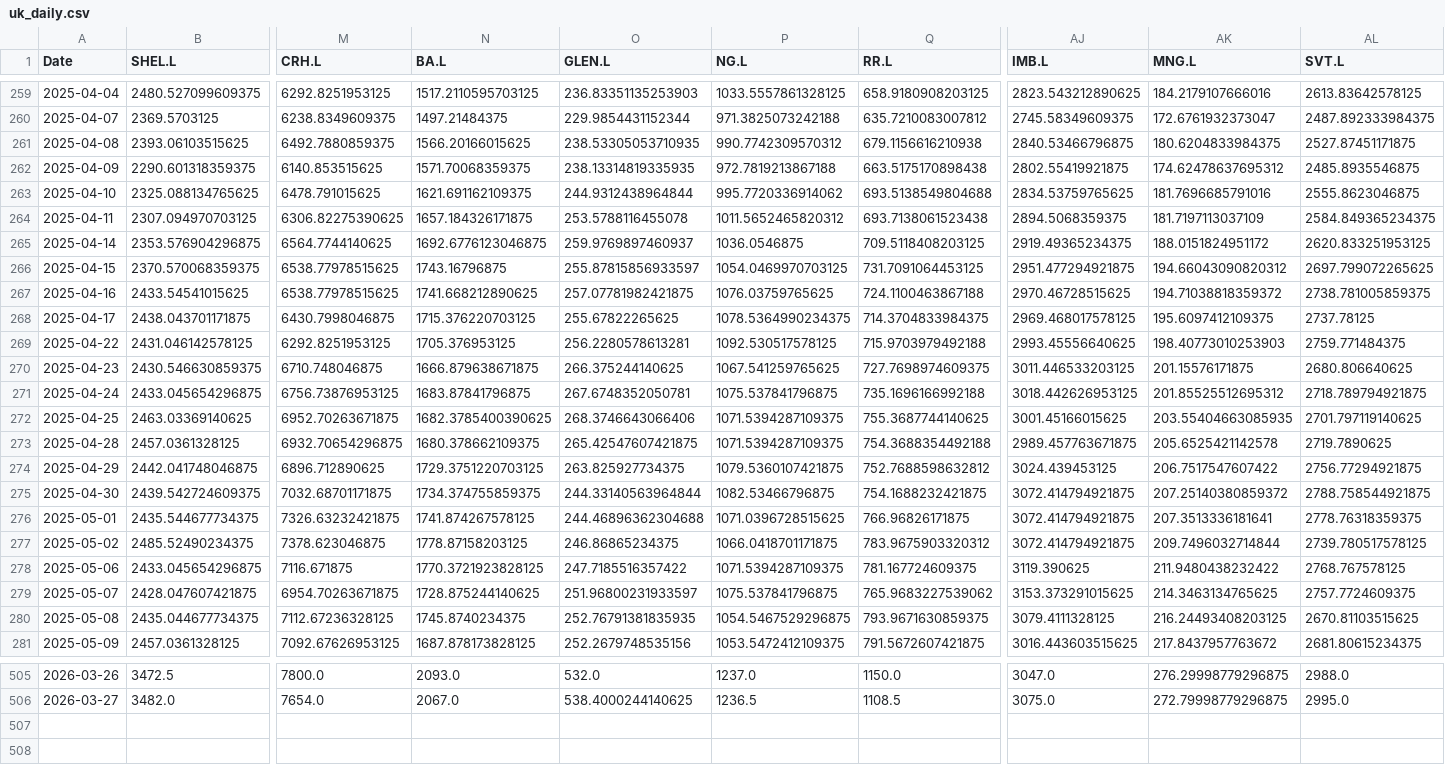
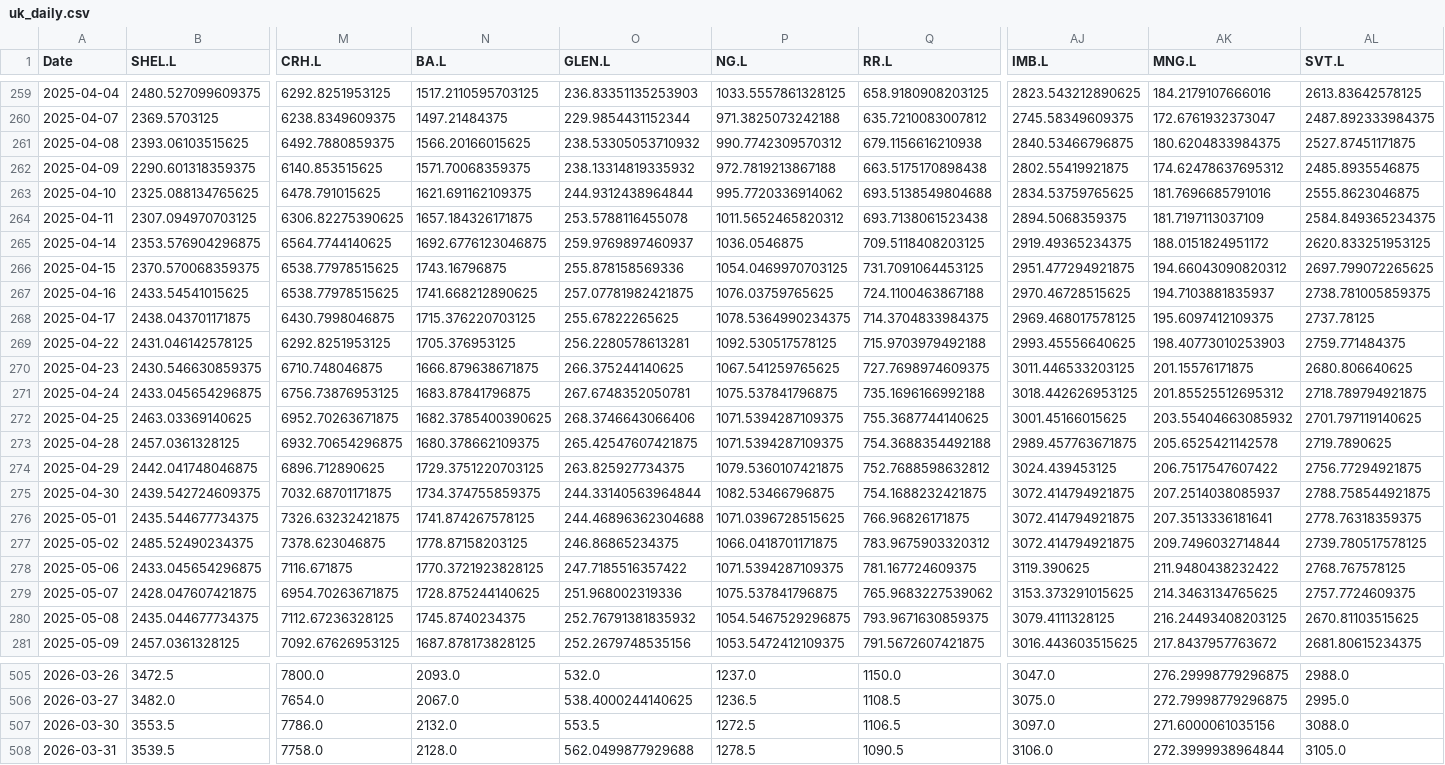
Before and after one commit to OzarkCrypto/global-screener, a CSV file: data/uk_daily.csv, drawn as a sheet; only a part is shown, gaps mark what is left out; rows hold the shown columns only; the diff covers the shown part only; the diff names each change by its address in the sheet, - before the commit and + after, or states it on an @@ line.

```diff
--- a/data/uk_daily.csv
+++ b/data/uk_daily.csv
-O261 (GLEN.L): 238.53305053710935
+O261 (GLEN.L): 238.53305053710932
-O262 (GLEN.L): 238.13314819335935
+O262 (GLEN.L): 238.13314819335932
-O266 (GLEN.L): 255.87815856933597
+O266 (GLEN.L): 255.878158569336
-AK267 (MNG.L): 194.71038818359372
+AK267 (MNG.L): 194.7103881835937
-AK272 (MNG.L): 203.55404663085935
+AK272 (MNG.L): 203.55404663085932
-AK275 (MNG.L): 207.25140380859372
+AK275 (MNG.L): 207.2514038085937
-O279 (GLEN.L): 251.96800231933597
+O279 (GLEN.L): 251.968002319336
-O280 (GLEN.L): 252.76791381835935
+O280 (GLEN.L): 252.76791381835932
+row 507: 2026-03-30 | 3553.5 | 7786.0 | 2132.0 | 553.5 | 1272.5 | 1106.5 | 3097.0 | 271.6000061035156 | 3088.0
+row 508: 2026-03-31 | 3539.5 | 7758.0 | 2128.0 | 562.0499877929688 | 1278.5 | 1090.5 | 3106.0 | 272.3999938964844 | 3105.0
```
Also changed, not shown: 50 edited cells elsewhere in this file, data/de_daily.csv, data/hk_daily.csv, 3 other files.
